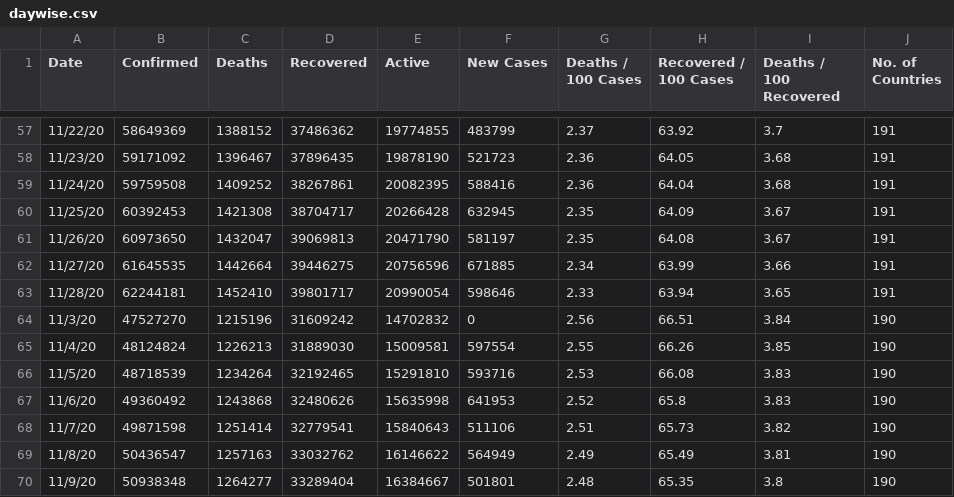
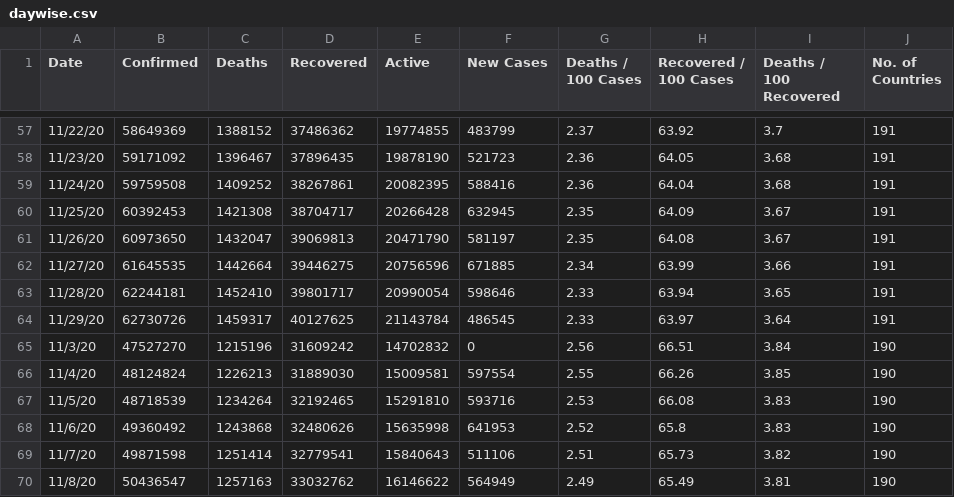
Before and after one commit to huangyingting/Covid-19-Preprocessed-Dataset, a CSV file: preprocessed/daywise.csv, drawn as a sheet; only a part is shown, gaps mark what is left out; the shorter side is filled out with more unchanged rows; the diff names each change by its address in the sheet, - before the commit and + after, or states it on an @@ line.

```diff
--- a/preprocessed/daywise.csv
+++ b/preprocessed/daywise.csv
+row 64: 11/29/20 | 62730726 | 1459317 | 40127625 | 21143784 | 486545 | 2.33 | 63.97 | 3.64 | 191
```
Also changed, not shown: preprocessed/countrywise.csv, 1 other file.
